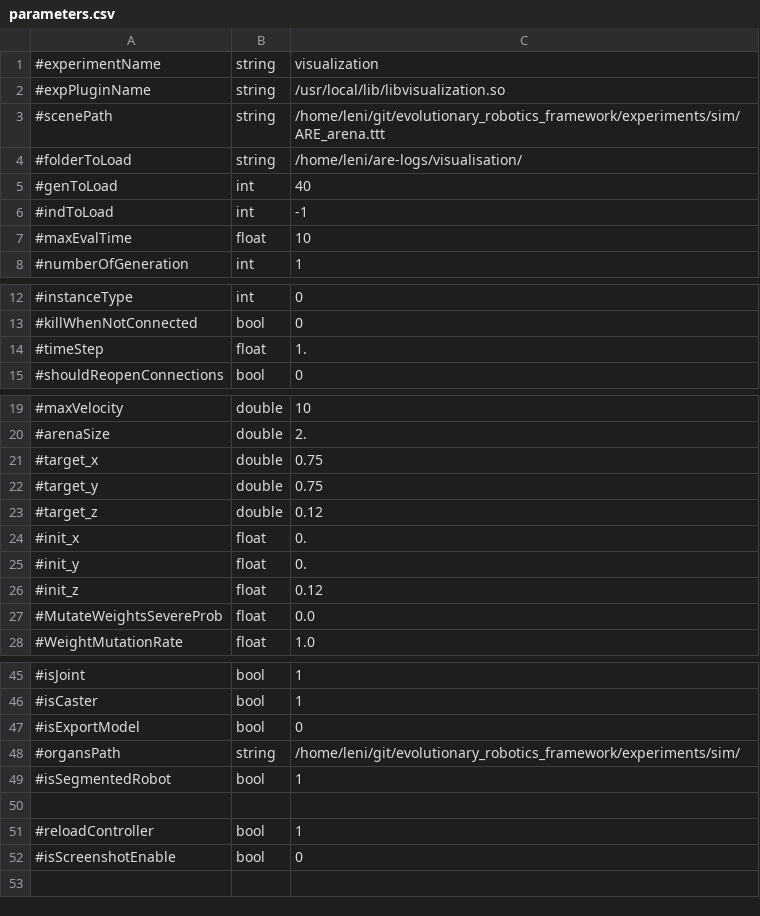
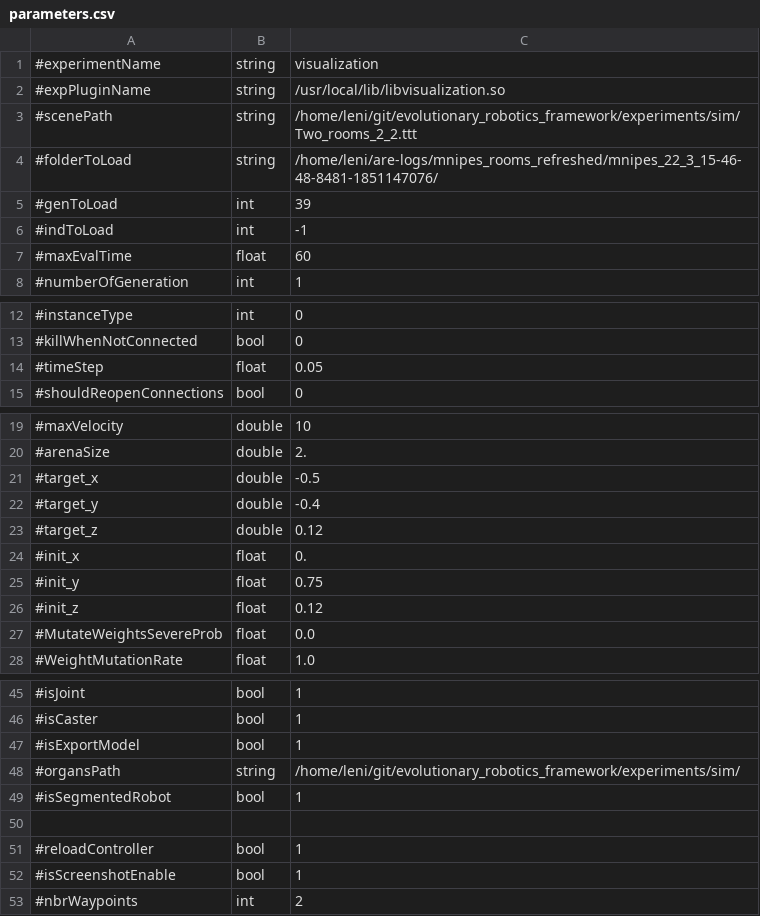
Before and after one commit to AutonomousRoboticEvolution/AREFramework, a CSV file: experiments/visualization/parameters.csv, drawn as a sheet; only a part is shown, gaps mark what is left out; the diff covers the shown part only.

```diff
--- a/experiments/visualization/parameters.csv
+++ b/experiments/visualization/parameters.csv
@@ -2,7 +2,7 @@
 #expPluginName,string,/usr/local/lib/libvisualization.so
-#scenePath,string,/home/leni/git/evolutionary_robotics_framework/experiments/sim/ARE_arena.ttt
-#folderToLoad,string,/home/leni/are-logs/visualisation/
-#genToLoad,int,40
+#scenePath,string,/home/leni/git/evolutionary_robotics_framework/experiments/sim/Two_rooms_2_2.ttt
+#folderToLoad,string,/home/leni/are-logs/mnipes_rooms_refreshed/mnipes_22_3_15-46-48-8481-1851147076/
+#genToLoad,int,39
 #indToLoad,int,-1
-#maxEvalTime,float,10
+#maxEvalTime,float,60
 #numberOfGeneration,int,1
@@ -13,3 +13,3 @@
 #killWhenNotConnected,bool,0
-#timeStep,float,1.
+#timeStep,float,0.05
 #shouldReopenConnections,bool,0
@@ -20,7 +20,7 @@
 #arenaSize,double,2.
-#target_x,double,0.75
-#target_y,double,0.75
+#target_x,double,-0.5
+#target_y,double,-0.4
 #target_z,double,0.12
 #init_x,float,0.
-#init_y,float,0.
+#init_y,float,0.75
 #init_z,float,0.12
@@ -46,3 +46,3 @@
 #isCaster,bool,1
-#isExportModel,bool,0
+#isExportModel,bool,1
 #organsPath,string,/home/leni/git/evolutionary_robotics_framework/experiments/sim/
@@ -51,2 +51,3 @@
 #reloadController,bool,1
-#isScreenshotEnable,bool,0
+#isScreenshotEnable,bool,1
+#nbrWaypoints,int,2
```
Also changed, not shown: 1 edited cell elsewhere in this file, 22 other files.
